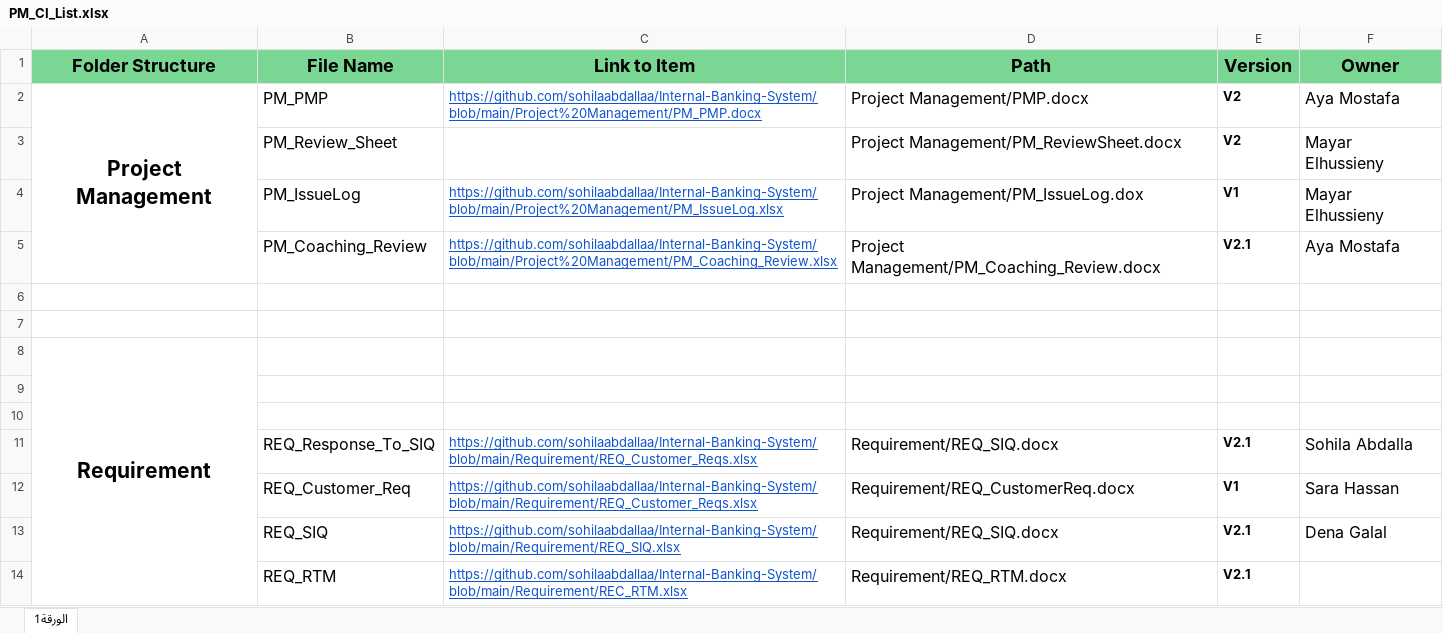
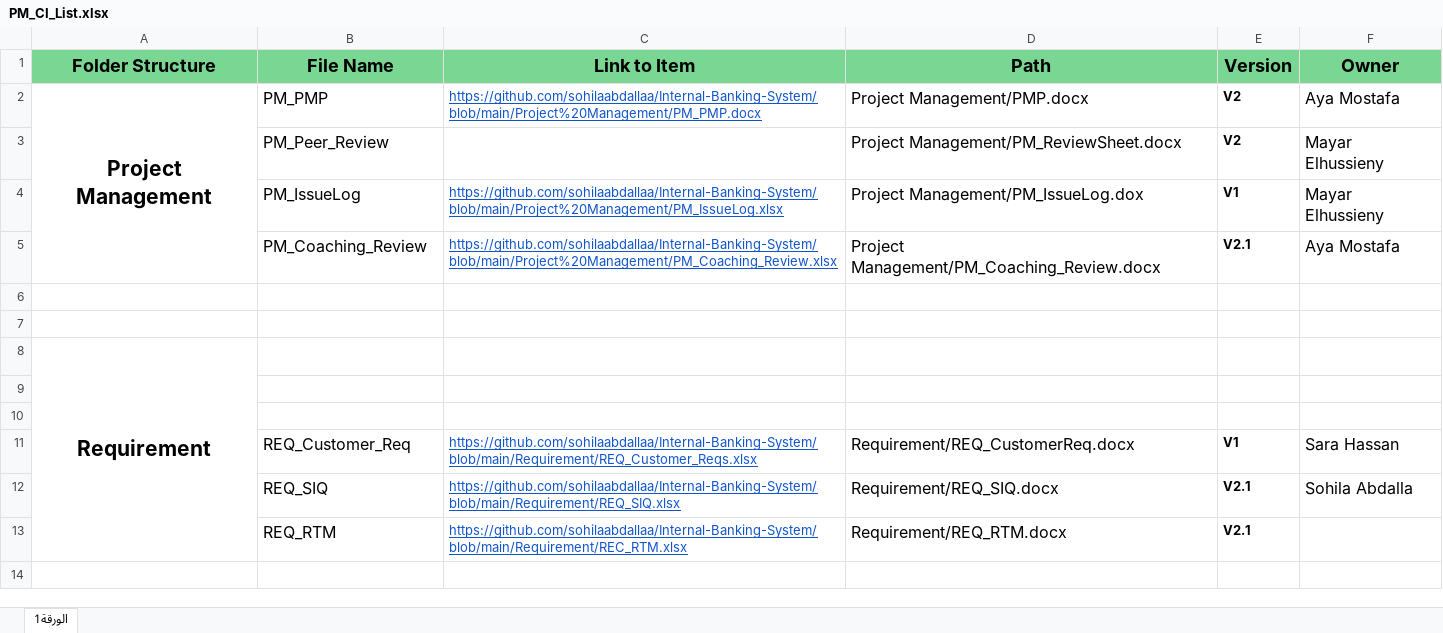
Before and after one commit to sohilaabdallaa/Internal-Banking-System, an Excel workbook: Project Management/PM_CI_List.xlsx, sheet الورقة1, drawn as a sheet; values as stored, in another font and other column widths than the file's, no borders; removed rows and columns are numbered as before the commit, all else as after; the diff names each change by its address in the sheet, - before the commit and + after, or states it on an @@ line.

```diff
--- a/Project Management/PM_CI_List.xlsx (sheet الورقة1)
+++ b/Project Management/PM_CI_List.xlsx (sheet الورقة1)
-B3 (File Name): PM_Review_Sheet
+B3 (File Name): PM_Peer_Review
-row 11:  | REQ_Response_To_SIQ | https://github.com/sohilaabdallaa/Internal-Banking-System/blob/main/Requirement/REQ_Customer_Reqs.xlsx | Requirement/REQ_SIQ.docx | V2.1 | Sohila Abdalla
-F12 (Owner): Dena Galal
+F12 (Owner): Sohila Abdalla
```
